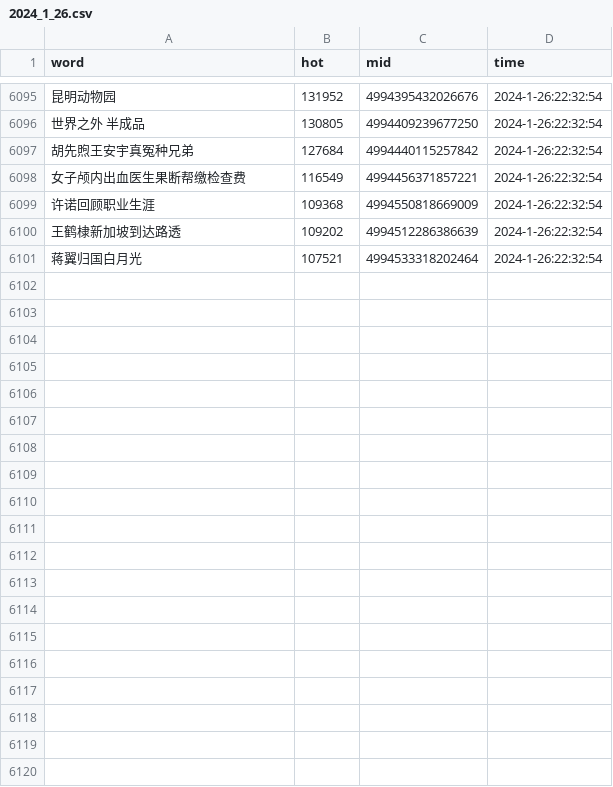
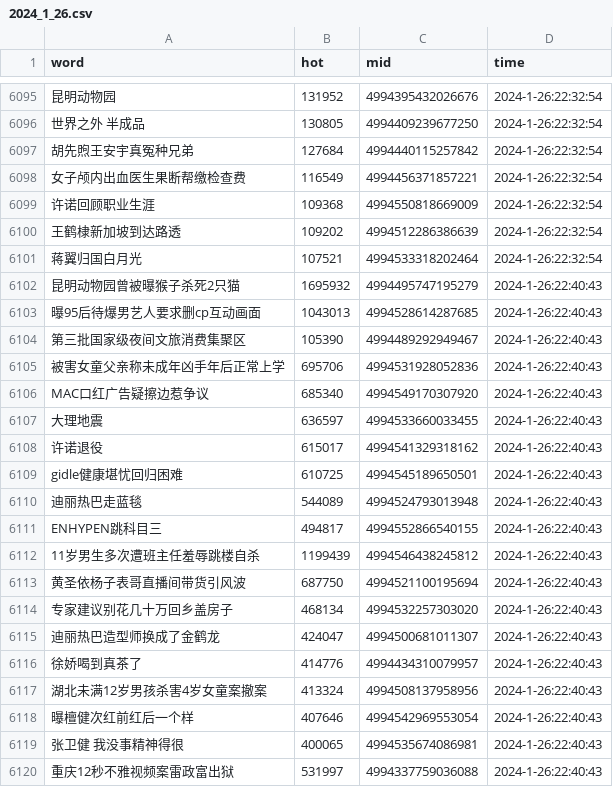
Before and after one commit to Euclid-Jie/weibo_hotlist, a CSV file: hotlist/2024_1_26.csv, drawn as a sheet; only a part is shown, gaps mark what is left out; the diff covers the shown part only; the diff names each change by its address in the sheet, - before the commit and + after, or states it on an @@ line.

Commit message:
craw_5minly_2024-01-26 14:40

```diff
--- a/hotlist/2024_1_26.csv
+++ b/hotlist/2024_1_26.csv
+row 6102: 昆明动物园曾被曝猴子杀死2只猫 | 1695932 | 4994495747195279 | 2024-1-26:22:40:43
+row 6103: 曝95后待爆男艺人要求删cp互动画面 | 1043013 | 4994528614287685 | 2024-1-26:22:40:43
+row 6104: 第三批国家级夜间文旅消费集聚区 | 105390 | 4994489292949467 | 2024-1-26:22:40:43
+row 6105: 被害女童父亲称未成年凶手年后正常上学 | 695706 | 4994531928052836 | 2024-1-26:22:40:43
+row 6106: MAC口红广告疑擦边惹争议 | 685340 | 4994549170307920 | 2024-1-26:22:40:43
+row 6107: 大理地震 | 636597 | 4994533660033455 | 2024-1-26:22:40:43
+row 6108: 许诺退役 | 615017 | 4994541329318162 | 2024-1-26:22:40:43
+row 6109: gidle健康堪忧回归困难 | 610725 | 4994545189650501 | 2024-1-26:22:40:43
+row 6110: 迪丽热巴走蓝毯 | 544089 | 4994524793013948 | 2024-1-26:22:40:43
+row 6111: ENHYPEN跳科目三 | 494817 | 4994552866540155 | 2024-1-26:22:40:43
+row 6112: 11岁男生多次遭班主任羞辱跳楼自杀 | 1199439 | 4994546438245812 | 2024-1-26:22:40:43
+row 6113: 黄圣依杨子表哥直播间带货引风波 | 687750 | 4994521100195694 | 2024-1-26:22:40:43
+row 6114: 专家建议别花几十万回乡盖房子 | 468134 | 4994532257303020 | 2024-1-26:22:40:43
+row 6115: 迪丽热巴造型师换成了金鹤龙 | 424047 | 4994500681011307 | 2024-1-26:22:40:43
+row 6116: 徐娇喝到真茶了 | 414776 | 4994434310079957 | 2024-1-26:22:40:43
+row 6117: 湖北未满12岁男孩杀害4岁女童案撤案 | 413324 | 4994508137958956 | 2024-1-26:22:40:43
+row 6118: 曝檀健次红前红后一个样 | 407646 | 4994542969553054 | 2024-1-26:22:40:43
+row 6119: 张卫健 我没事精神得很 | 400065 | 4994535674086981 | 2024-1-26:22:40:43
+row 6120: 重庆12秒不雅视频案雷政富出狱 | 531997 | 4994337759036088 | 2024-1-26:22:40:43
```
Also changed, not shown: 31 added rows elsewhere in this file.
